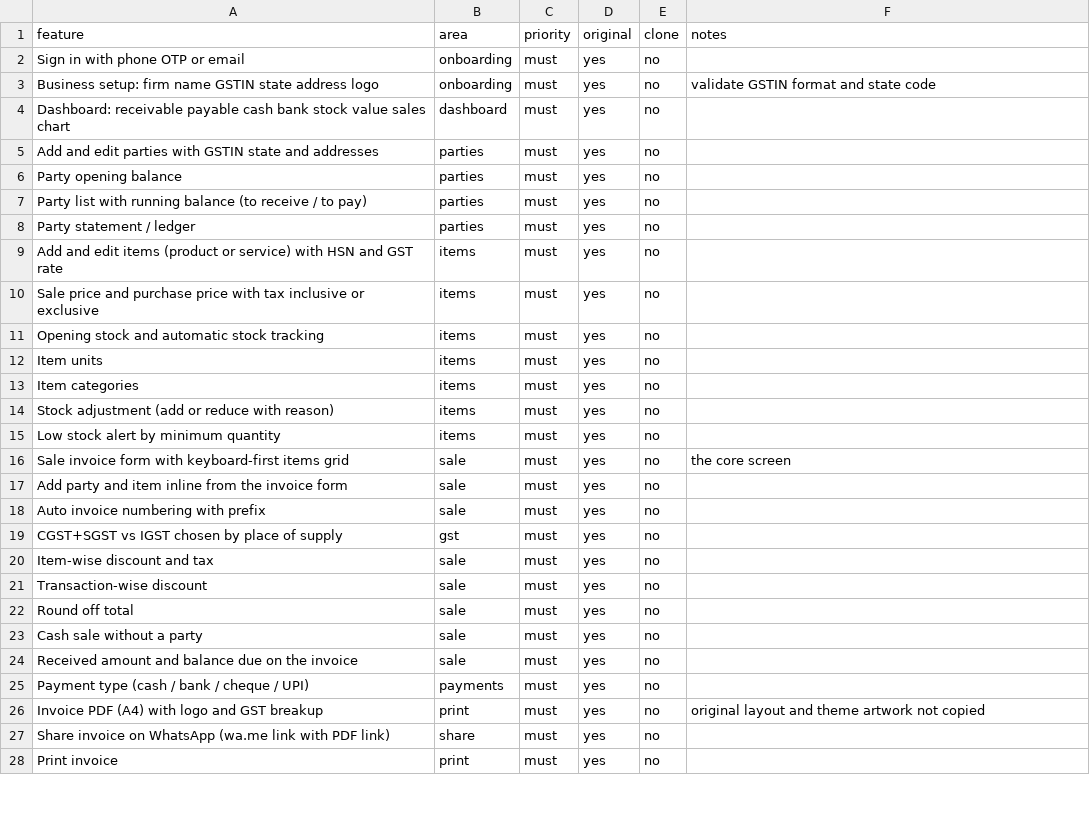
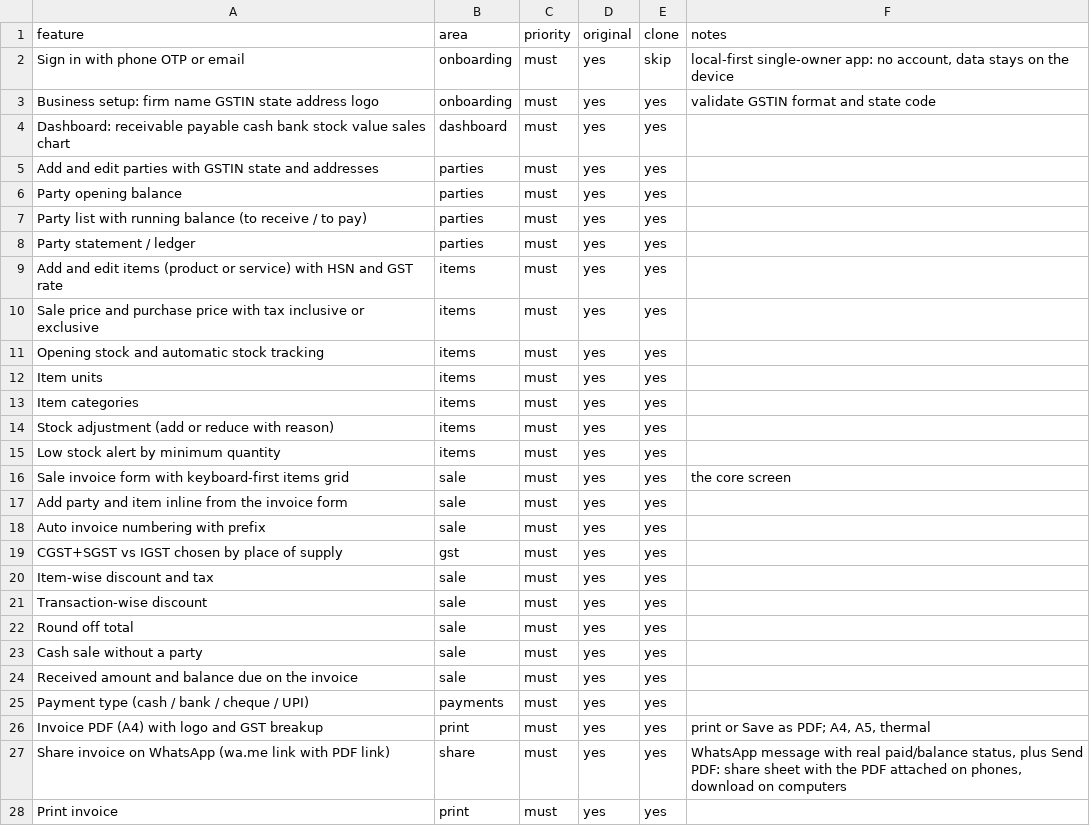
Before and after one commit to ronitmehta31-lgtm/Youtube-ronit-, a CSV file: replica/features.csv, drawn as a sheet; only a part is shown; the diff covers the shown part only.

```diff
--- a/replica/features.csv
+++ b/replica/features.csv
@@ -1,28 +1,28 @@
 feature,area,priority,original,clone,notes
-Sign in with phone OTP or email,onboarding,must,yes,no,
-Business setup: firm name GSTIN state address logo,onboarding,must,yes,no,validate GSTIN format and state code
-Dashboard: receivable payable cash bank stock value sales chart,dashboard,must,yes,no,
-Add and edit parties with GSTIN state and addresses,parties,must,yes,no,
-Party opening balance,parties,must,yes,no,
-Party list with running balance (to receive / to pay),parties,must,yes,no,
-Party statement / ledger,parties,must,yes,no,
-Add and edit items (product or service) with HSN and GST rate,items,must,yes,no,
-Sale price and purchase price with tax inclusive or exclusive,items,must,yes,no,
-Opening stock and automatic stock tracking,items,must,yes,no,
-Item units,items,must,yes,no,
-Item categories,items,must,yes,no,
-Stock adjustment (add or reduce with reason),items,must,yes,no,
-Low stock alert by minimum quantity,items,must,yes,no,
-Sale invoice form with keyboard-first items grid,sale,must,yes,no,the core screen
-Add party and item inline from the invoice form,sale,must,yes,no,
-Auto invoice numbering with prefix,sale,must,yes,no,
-CGST+SGST vs IGST chosen by place of supply,gst,must,yes,no,
-Item-wise discount and tax,sale,must,yes,no,
-Transaction-wise discount,sale,must,yes,no,
-Round off total,sale,must,yes,no,
-Cash sale without a party,sale,must,yes,no,
-Received amount and balance due on the invoice,sale,must,yes,no,
-Payment type (cash / bank / cheque / UPI),payments,must,yes,no,
-Invoice PDF (A4) with logo and GST breakup,print,must,yes,no,original layout and theme artwork not copied
-Share invoice on WhatsApp (wa.me link with PDF link),share,must,yes,no,
-Print invoice,print,must,yes,no,
+Sign in with phone OTP or email,onboarding,must,yes,skip,"local-first single-owner app: no account, data stays on the device"
+Business setup: firm name GSTIN state address logo,onboarding,must,yes,yes,validate GSTIN format and state code
+Dashboard: receivable payable cash bank stock value sales chart,dashboard,must,yes,yes,
+Add and edit parties with GSTIN state and addresses,parties,must,yes,yes,
+Party opening balance,parties,must,yes,yes,
+Party list with running balance (to receive / to pay),parties,must,yes,yes,
+Party statement / ledger,parties,must,yes,yes,
+Add and edit items (product or service) with HSN and GST rate,items,must,yes,yes,
+Sale price and purchase price with tax inclusive or exclusive,items,must,yes,yes,
+Opening stock and automatic stock tracking,items,must,yes,yes,
+Item units,items,must,yes,yes,
+Item categories,items,must,yes,yes,
+Stock adjustment (add or reduce with reason),items,must,yes,yes,
+Low stock alert by minimum quantity,items,must,yes,yes,
+Sale invoice form with keyboard-first items grid,sale,must,yes,yes,the core screen
+Add party and item inline from the invoice form,sale,must,yes,yes,
+Auto invoice numbering with prefix,sale,must,yes,yes,
+CGST+SGST vs IGST chosen by place of supply,gst,must,yes,yes,
+Item-wise discount and tax,sale,must,yes,yes,
+Transaction-wise discount,sale,must,yes,yes,
+Round off total,sale,must,yes,yes,
+Cash sale without a party,sale,must,yes,yes,
+Received amount and balance due on the invoice,sale,must,yes,yes,
+Payment type (cash / bank / cheque / UPI),payments,must,yes,yes,
+Invoice PDF (A4) with logo and GST breakup,print,must,yes,yes,"print or Save as PDF; A4, A5, thermal"
+Share invoice on WhatsApp (wa.me link with PDF link),share,must,yes,yes,"WhatsApp message with real paid/balance status, plus Send PDF: share sheet with the PDF attached on phones, download on computers"
+Print invoice,print,must,yes,yes,
```
Also changed, not shown: 6 added rows and 71 edited cells elsewhere in this file, 23 other files.
